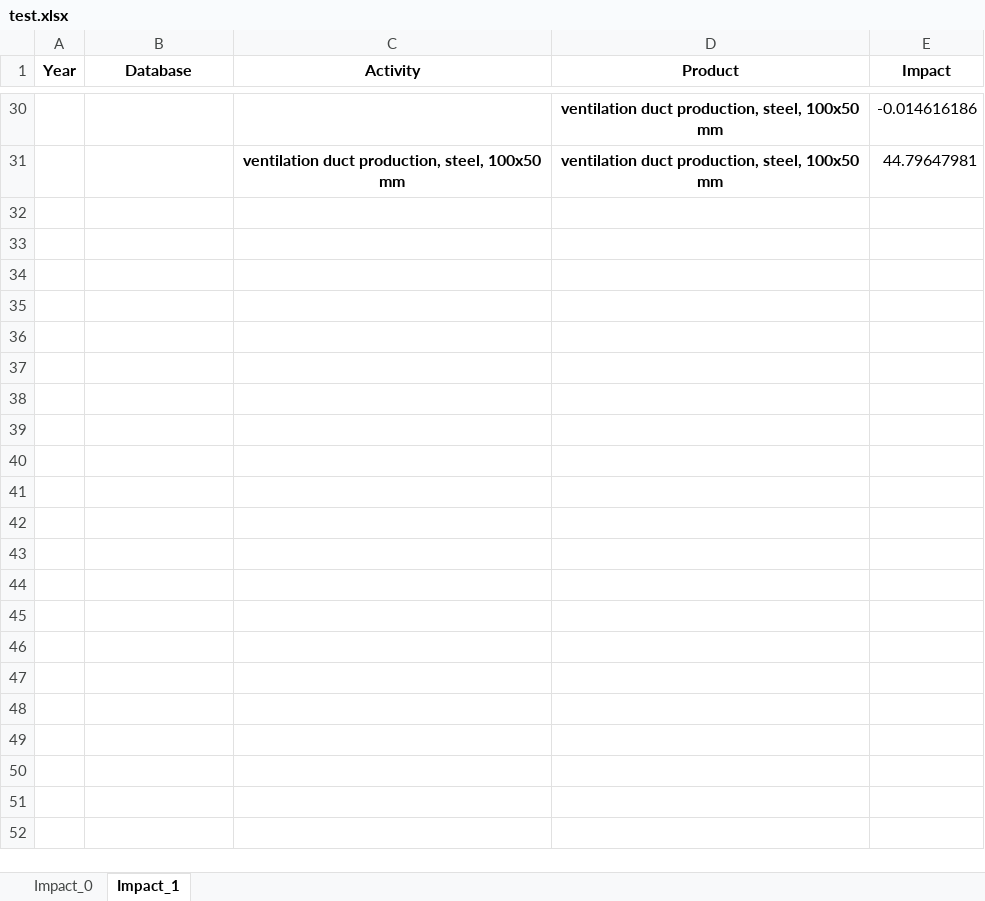
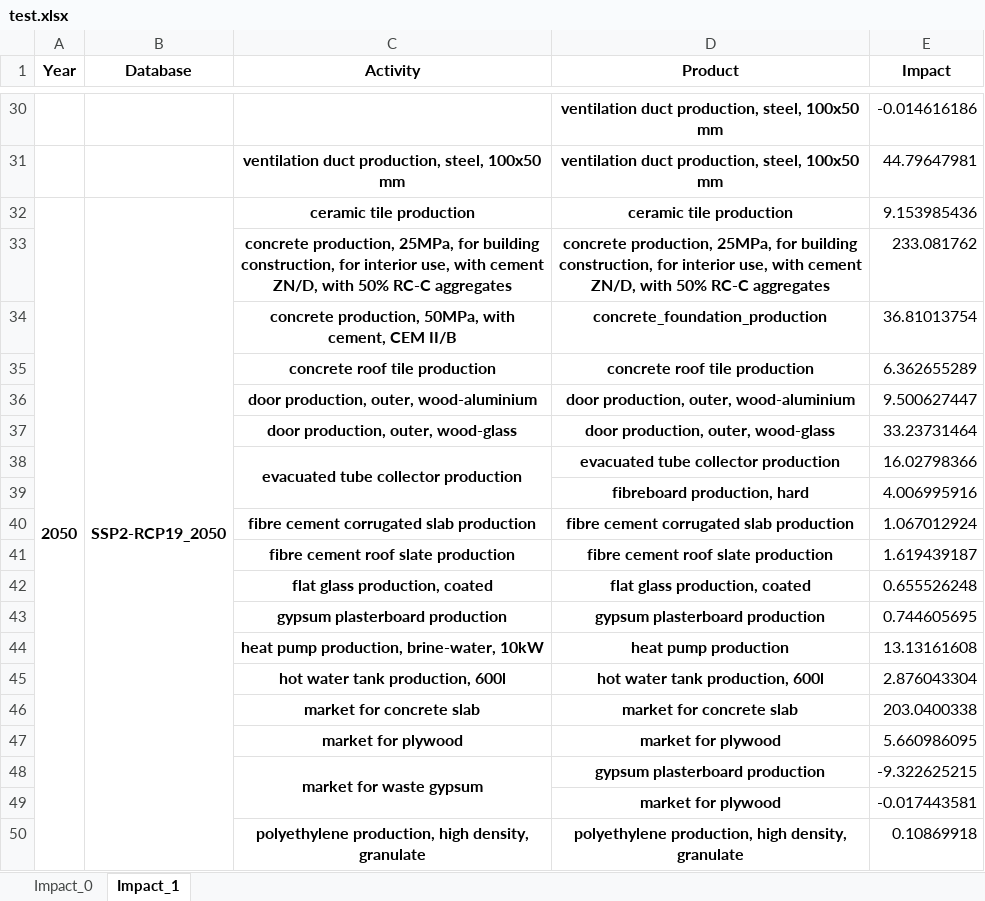
Before and after one commit to Haitham-ghaida/MCC, an Excel workbook: test.xlsx, sheet Impact_1, drawn as a sheet; only a part is shown, gaps mark what is left out; values as stored, in another font and other column widths than the file's, no borders; the diff covers the shown part only; the diff names each change by its address in the sheet, - before the commit and + after, or states it on an @@ line.

```diff
--- a/test.xlsx (sheet Impact_1)
+++ b/test.xlsx (sheet Impact_1)
+row 32: 2050 | SSP2-RCP19_2050 | ceramic tile production | ceramic tile production | 9.153985436
+row 33:  |  | concrete production, 25MPa, for building construction, for interior use, with cement ZN/D, with 50% RC-C aggregates | concrete production, 25MPa, for building construction, for interior use, with cement ZN/D, with 50% RC-C aggregates | 233.081762
+row 34:  |  | concrete production, 50MPa, with cement, CEM II/B | concrete_foundation_production | 36.81013754
+row 35:  |  | concrete roof tile production | concrete roof tile production | 6.362655289
+row 36:  |  | door production, outer, wood-aluminium | door production, outer, wood-aluminium | 9.500627447
+row 37:  |  | door production, outer, wood-glass | door production, outer, wood-glass | 33.23731464
+row 38:  |  | evacuated tube collector production | evacuated tube collector production | 16.02798366
+row 39:  |  |  | fibreboard production, hard | 4.006995916
+row 40:  |  | fibre cement corrugated slab production | fibre cement corrugated slab production | 1.067012924
+row 41:  |  | fibre cement roof slate production | fibre cement roof slate production | 1.619439187
+row 42:  |  | flat glass production, coated | flat glass production, coated | 0.655526248
+row 43:  |  | gypsum plasterboard production | gypsum plasterboard production | 0.744605695
+row 44:  |  | heat pump production, brine-water, 10kW | heat pump production | 13.13161608
+row 45:  |  | hot water tank production, 600l | hot water tank production, 600l | 2.876043304
+row 46:  |  | market for concrete slab | market for concrete slab | 203.0400338
+row 47:  |  | market for plywood | market for plywood | 5.660986095
+row 48:  |  | market for waste gypsum | gypsum plasterboard production | -9.322625215
+row 49:  |  |  | market for plywood | -0.017443581
+row 50:  |  | polyethylene production, high density, granulate | polyethylene production, high density, granulate | 0.10869918
```
Also changed, not shown: 93 added rows and 2 removed rows elsewhere in this sheet, sheet Impact_0, 6 other files.
